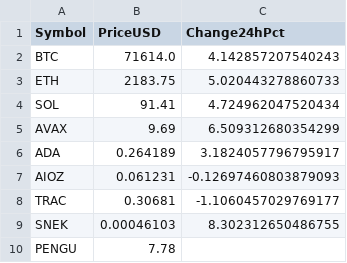
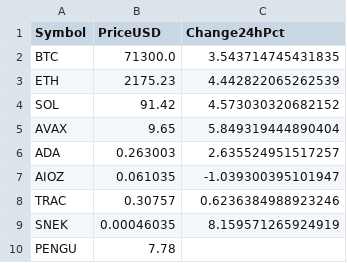
Before and after one commit to DeansGsxr/Deans-marketfeed, a CSV file: CRYPTO_PRICES.csv, drawn as a sheet.

Commit message:
update data

```diff
--- a/CRYPTO_PRICES.csv
+++ b/CRYPTO_PRICES.csv
@@ -1,10 +1,10 @@
 Symbol,PriceUSD,Change24hPct
-BTC,71614.0,4.142857207540243
-ETH,2183.75,5.020443278860733
-SOL,91.41,4.724962047520434
-AVAX,9.69,6.509312680354299
-ADA,0.264189,3.1824057796795917
-AIOZ,0.061231,-0.12697460803879093
-TRAC,0.30681,-1.1060457029769177
-SNEK,0.00046103,8.302312650486755
+BTC,71300.0,3.543714745431835
+ETH,2175.23,4.442822065262539
+SOL,91.42,4.573030320682152
+AVAX,9.65,5.849319444890404
+ADA,0.263003,2.635524951517257
+AIOZ,0.061035,-1.039300395101947
+TRAC,0.30757,0.6236384988923246
+SNEK,0.00046035,8.159571265924919
 PENGU,7.78,
```
